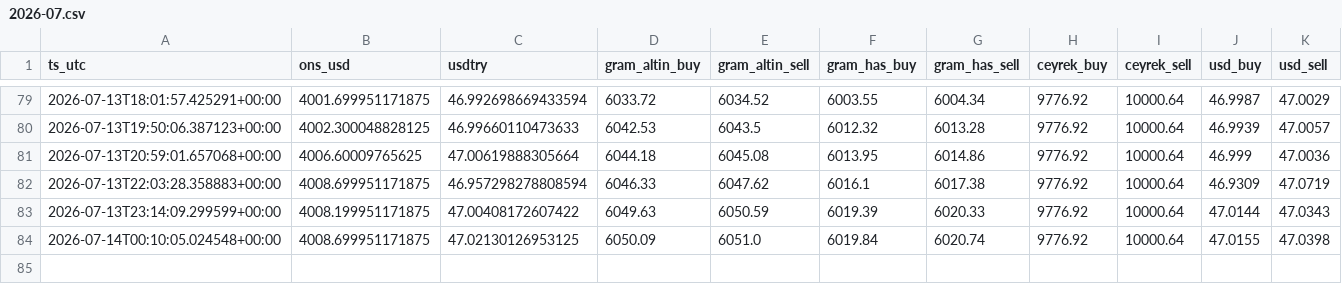
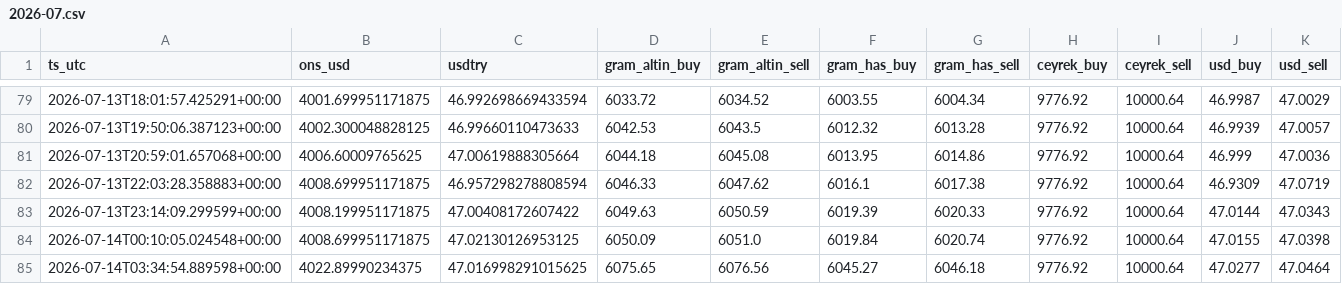
Before and after one commit to Mertsaglm/gold_tracking_system, a CSV file: data/archive/2026-07.csv, drawn as a sheet; only a part is shown, gaps mark what is left out; the diff names each change by its address in the sheet, - before the commit and + after, or states it on an @@ line.

```diff
--- a/data/archive/2026-07.csv
+++ b/data/archive/2026-07.csv
+row 85: 2026-07-14T03:34:54.889598+00:00 | 4022.89990234375 | 47.016998291015625 | 6075.65 | 6076.56 | 6045.27 | 6046.18 | 9776.92 | 10000.64 | 47.0277 | 47.0464
```
